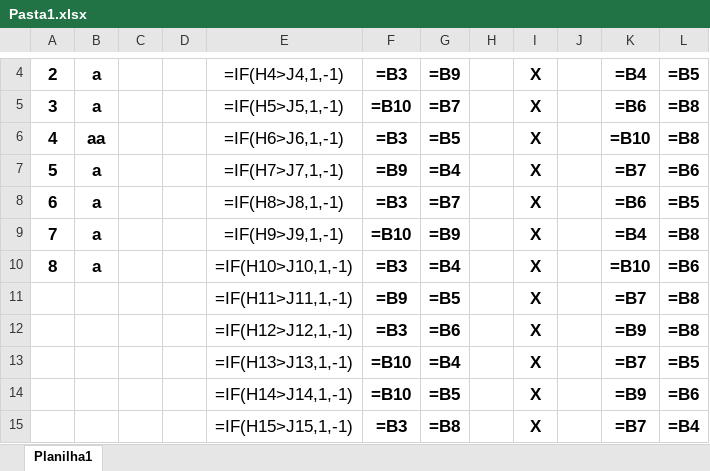
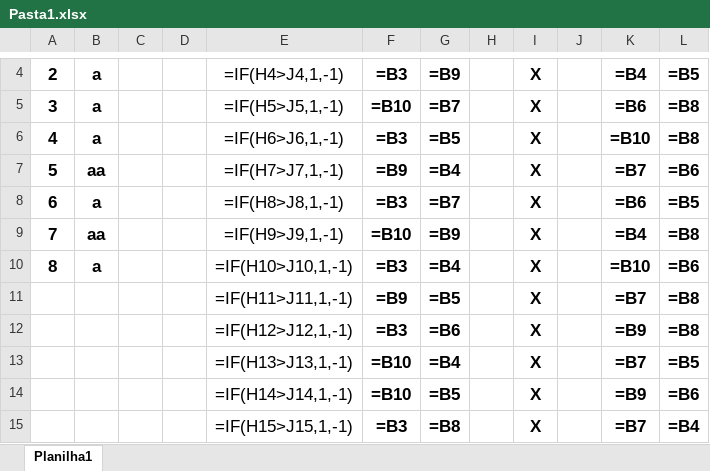
Before and after one commit to andremv1808-hue/Modelo_de_torneio_Super8-, an Excel workbook: Pasta1.xlsx, sheet Planilha1, drawn as a sheet; only a part is shown, gaps mark what is left out; values as stored, in another font and other column widths than the file's, no borders; formulas without a stored value are shown as written; the diff names each change by its address in the sheet, - before the commit and + after, or states it on an @@ line.

```diff
--- a/Pasta1.xlsx (sheet Planilha1)
+++ b/Pasta1.xlsx (sheet Planilha1)
-B6: aa
+B6: a
-B7: a
+B7: aa
-B9: a
+B9: aa
```
Also changed, not shown: 6 other files.
